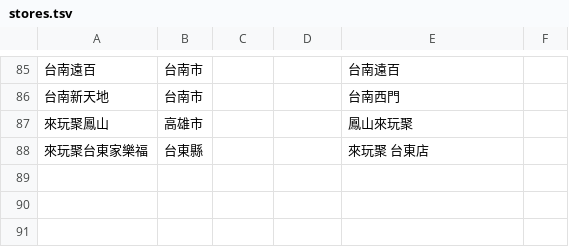
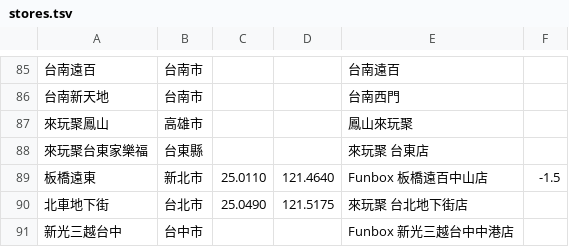
Before and after one commit to wowack7/beybuilder, a TSV file: data/draw/stores.tsv, drawn as a sheet; only a part is shown, gaps mark what is left out.

```diff
--- a/data/draw/stores.tsv
+++ b/data/draw/stores.tsv
@@ -88 +88,4 @@
 來玩聚台東家樂福	台東縣			來玩聚 台東店
+板橋遠東	新北市	25.0110	121.4640	Funbox 板橋遠百中山店	-1.5
+北車地下街	台北市	25.0490	121.5175	來玩聚 台北地下街店
+新光三越台中	台中市			Funbox 新光三越台中中港店
```
Also changed, not shown: data/draw/item_seen.tsv, data/draw/mapping.tsv, 3 other files.
